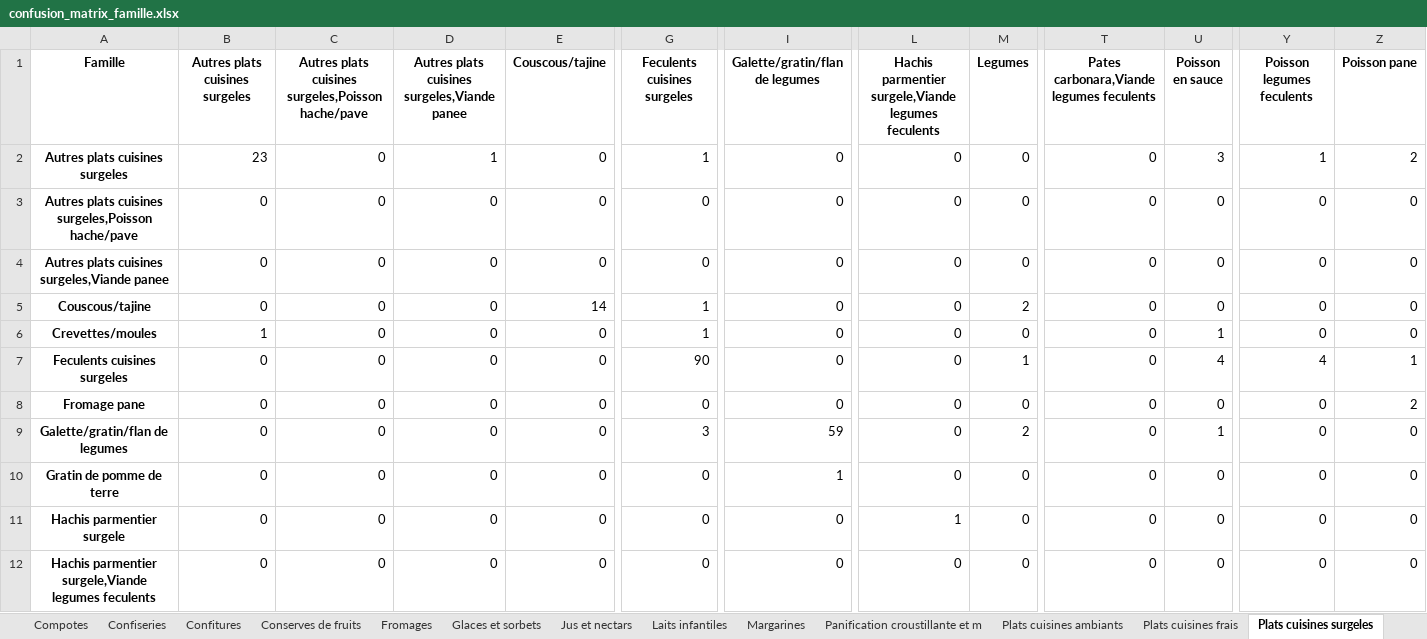
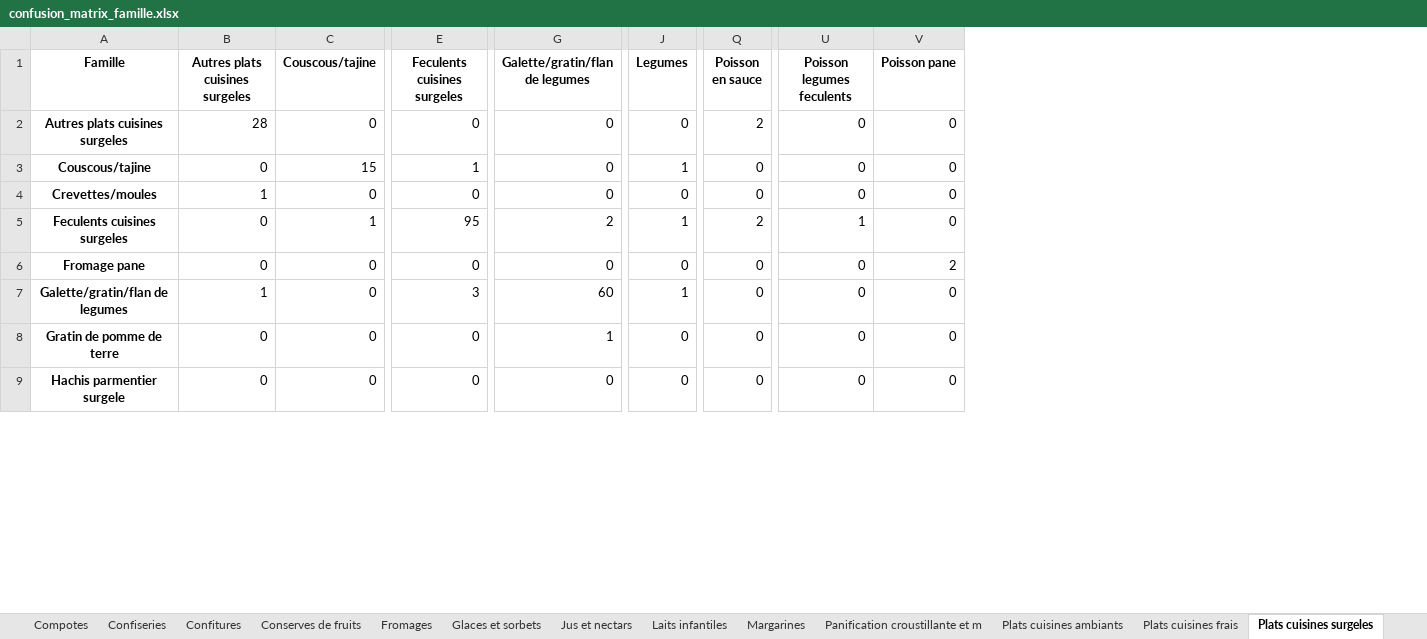
Before and after one commit to Thomasaujoux/multiclass_cascade_classifier, an Excel workbook: examples/metrics/confusion_matrix_famille.xlsx, sheet Plats cuisines surgeles, drawn as a sheet; only a part is shown, gaps mark what is left out; values as stored, in another font and other column widths than the file's, no borders; removed rows and columns are numbered as before the commit, all else as after; rows hold the shown columns only; the diff covers the shown part only; the diff names each change by its address in the sheet, - before the commit and + after, or states it on an @@ line.

```diff
--- a/examples/metrics/confusion_matrix_famille.xlsx (sheet Plats cuisines surgeles)
+++ b/examples/metrics/confusion_matrix_famille.xlsx (sheet Plats cuisines surgeles)
-column C, rows 1-2: Autres plats cuisines surgeles,Poisson hache/pave | 0; rows 5-11: all 0
-column D, rows 1-2: Autres plats cuisines surgeles,Viande panee | 1; rows 5-11: all 0
-column L, rows 1-2: Hachis parmentier surgele,Viande legumes feculents | 0; rows 5-11: 0 | 0 | 0 | 0 | 0 | 0 | 1
-column T, rows 1-2: Pates carbonara,Viande legumes feculents | 0; rows 5-11: all 0
-B2 (Autres plats cuisines surgeles): 23
+B2 (Autres plats cuisines surgeles): 28
-E2 (Feculents cuisines surgeles): 1
+E2 (Feculents cuisines surgeles): 0
-Q2 (Poisson en sauce): 3
+Q2 (Poisson en sauce): 2
-U2 (Poisson legumes feculents): 1
+U2 (Poisson legumes feculents): 0
-V2 (Poisson pane): 2
+V2 (Poisson pane): 0
-row 3: Autres plats cuisines surgeles,Poisson hache/pave | 0 | 0 | 0 | 0 | 0 | 0 | 0 | 0 | 0 | 0 | 0 | 0
-row 4: Autres plats cuisines surgeles,Viande panee | 0 | 0 | 0 | 0 | 0 | 0 | 0 | 0 | 0 | 0 | 0 | 0
-C3 (Couscous/tajine): 14
+C3 (Couscous/tajine): 15
-J3 (Legumes): 2
+J3 (Legumes): 1
-E4 (Feculents cuisines surgeles): 1
+E4 (Feculents cuisines surgeles): 0
-Q4 (Poisson en sauce): 1
+Q4 (Poisson en sauce): 0
-C5 (Couscous/tajine): 0
+C5 (Couscous/tajine): 1
-E5 (Feculents cuisines surgeles): 90
+E5 (Feculents cuisines surgeles): 95
-G5 (Galette/gratin/flan de legumes): 0
+G5 (Galette/gratin/flan de legumes): 2
-Q5 (Poisson en sauce): 4
+Q5 (Poisson en sauce): 2
-U5 (Poisson legumes feculents): 4
+U5 (Poisson legumes feculents): 1
-V5 (Poisson pane): 1
+V5 (Poisson pane): 0
-B7 (Autres plats cuisines surgeles): 0
+B7 (Autres plats cuisines surgeles): 1
-G7 (Galette/gratin/flan de legumes): 59
+G7 (Galette/gratin/flan de legumes): 60
-J7 (Legumes): 2
+J7 (Legumes): 1
-Q7 (Poisson en sauce): 1
+Q7 (Poisson en sauce): 0
-row 12: Hachis parmentier surgele,Viande legumes feculents | 0 | 0 | 0 | 0 | 0 | 0 | 0 | 0 | 0 | 0 | 0 | 0
```
Also changed, not shown: 1 removed row and 81 edited cells elsewhere in this sheet, sheet Produits traiteurs frais, sheet Plats cuisines frais, sheet Fromages, sheet Biscuits et gateaux industriels, sheet Bouillons et potages, sheet Plats cuisines ambiants, 24 more sheets, examples/metrics/classification_report_famille.xlsx, examples/metrics/classification_report_secteur.xlsx, 9 other files.
